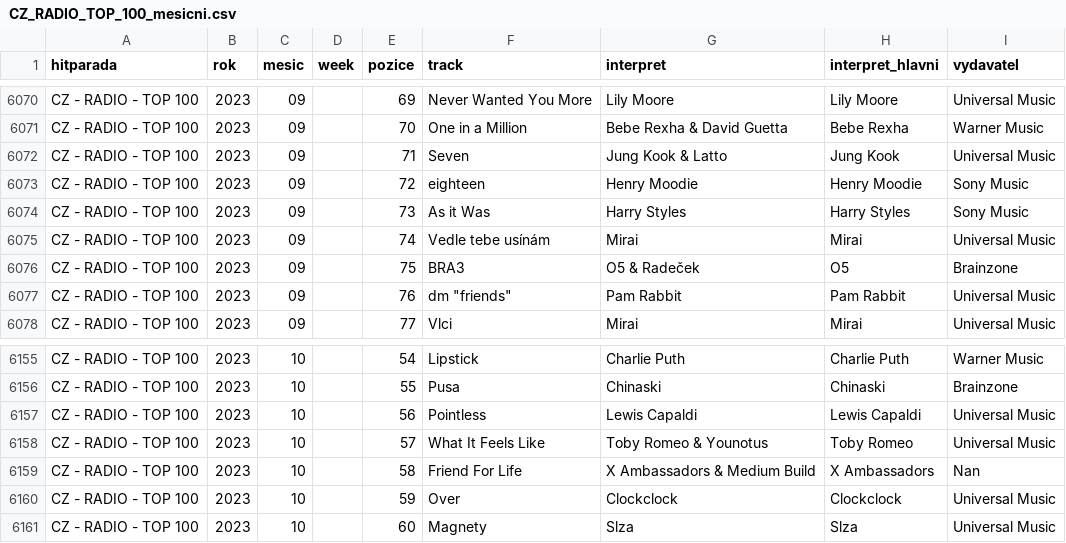
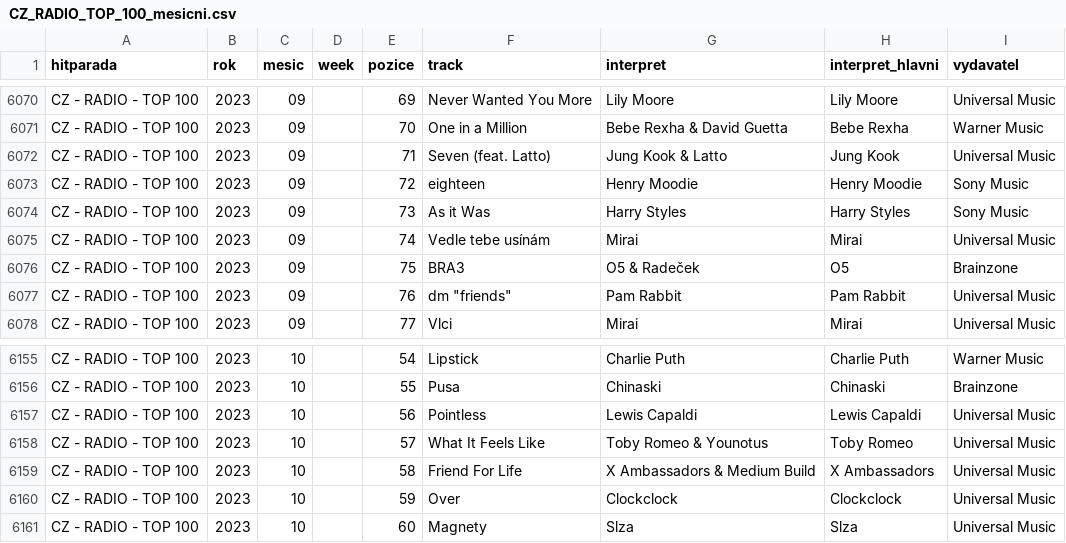
Before and after one commit to DataRozhlas/hitparady, a CSV file: data/CZ_RADIO_TOP_100_mesicni.csv, drawn as a sheet; only a part is shown, gaps mark what is left out.

```diff
--- a/data/CZ_RADIO_TOP_100_mesicni.csv
+++ b/data/CZ_RADIO_TOP_100_mesicni.csv
@@ -6071,3 +6071,3 @@ CZ - RADIO - TOP 100,2023,09,,69,Never Wanted You More,Lily Moore,Lily Moore,Uni
 CZ - RADIO - TOP 100,2023,09,,70,One in a Million,Bebe Rexha & David Guetta,Bebe Rexha,Warner Music
-CZ - RADIO - TOP 100,2023,09,,71,Seven,Jung Kook & Latto,Jung Kook,Universal Music
+CZ - RADIO - TOP 100,2023,09,,71,Seven (feat. Latto),Jung Kook & Latto,Jung Kook,Universal Music
 CZ - RADIO - TOP 100,2023,09,,72,eighteen,Henry Moodie,Henry Moodie,Sony Music
@@ -6158,3 +6158,3 @@ CZ - RADIO - TOP 100,2023,10,,56,Pointless,Lewis Capaldi,Lewis Capaldi,Universal
 CZ - RADIO - TOP 100,2023,10,,57,What It Feels Like,Toby Romeo & Younotus,Toby Romeo,Universal Music
-CZ - RADIO - TOP 100,2023,10,,58,Friend For Life,X Ambassadors & Medium Build,X Ambassadors,Nan
+CZ - RADIO - TOP 100,2023,10,,58,Friend For Life,X Ambassadors & Medium Build,X Ambassadors,Universal Music
 CZ - RADIO - TOP 100,2023,10,,59,Over,Clockclock,Clockclock,Universal Music
```
Also changed, not shown: data/CZ_ALBUMS_CLASSICAL_TOP_10_tydenni.csv, data/CZ_ALBUMS_TOP_100_mesicni.csv, 47 other files.
